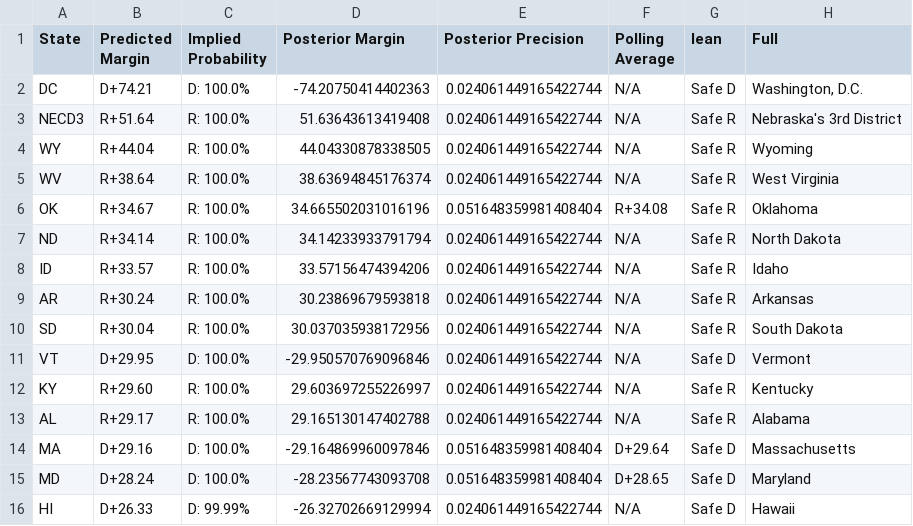
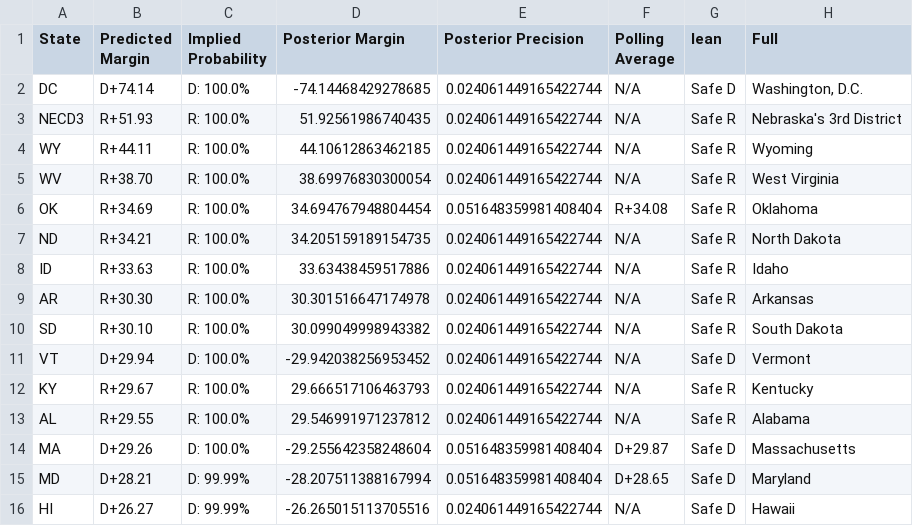
Before and after one commit to TheBreakdownPoint/Election-Prediction-2024, a CSV file: electoralmap.csv, drawn as a sheet; only a part is shown; the diff covers the shown part only; the diff names each change by its address in the sheet, - before the commit and + after, or states it on an @@ line.

```diff
--- a/electoralmap.csv
+++ b/electoralmap.csv
-B2 (Predicted Margin): D+74.21
+B2 (Predicted Margin): D+74.14
-D2 (Posterior Margin): -74.20750414402363
+D2 (Posterior Margin): -74.14468429278685
-B3 (Predicted Margin): R+51.64
+B3 (Predicted Margin): R+51.93
-D3 (Posterior Margin): 51.63643613419408
+D3 (Posterior Margin): 51.92561986740435
-B4 (Predicted Margin): R+44.04
+B4 (Predicted Margin): R+44.11
-D4 (Posterior Margin): 44.04330878338505
+D4 (Posterior Margin): 44.10612863462185
-B5 (Predicted Margin): R+38.64
+B5 (Predicted Margin): R+38.70
-D5 (Posterior Margin): 38.63694845176374
+D5 (Posterior Margin): 38.69976830300054
-B6 (Predicted Margin): R+34.67
+B6 (Predicted Margin): R+34.69
-D6 (Posterior Margin): 34.665502031016196
+D6 (Posterior Margin): 34.694767948804454
-B7 (Predicted Margin): R+34.14
+B7 (Predicted Margin): R+34.21
-D7 (Posterior Margin): 34.14233933791794
+D7 (Posterior Margin): 34.205159189154735
-B8 (Predicted Margin): R+33.57
+B8 (Predicted Margin): R+33.63
-D8 (Posterior Margin): 33.57156474394206
+D8 (Posterior Margin): 33.63438459517886
-B9 (Predicted Margin): R+30.24
+B9 (Predicted Margin): R+30.30
-D9 (Posterior Margin): 30.23869679593818
+D9 (Posterior Margin): 30.301516647174978
-B10 (Predicted Margin): R+30.04
+B10 (Predicted Margin): R+30.10
-D10 (Posterior Margin): 30.037035938172956
+D10 (Posterior Margin): 30.099049998943382
-B11 (Predicted Margin): D+29.95
+B11 (Predicted Margin): D+29.94
-D11 (Posterior Margin): -29.950570769096846
+D11 (Posterior Margin): -29.942038256953452
-B12 (Predicted Margin): R+29.60
+B12 (Predicted Margin): R+29.67
-D12 (Posterior Margin): 29.603697255226997
+D12 (Posterior Margin): 29.666517106463793
-B13 (Predicted Margin): R+29.17
+B13 (Predicted Margin): R+29.55
-D13 (Posterior Margin): 29.165130147402788
+D13 (Posterior Margin): 29.546991971237812
-B14 (Predicted Margin): D+29.16
+B14 (Predicted Margin): D+29.26
-D14 (Posterior Margin): -29.164869960097846
+D14 (Posterior Margin): -29.255642358248604
-F14 (Polling Average): D+29.64
+F14 (Polling Average): D+29.87
-B15 (Predicted Margin): D+28.24
+B15 (Predicted Margin): D+28.21
-C15 (Implied Probability): D: 100.0%
+C15 (Implied Probability): D: 99.99%
-D15 (Posterior Margin): -28.23567743093708
+D15 (Posterior Margin): -28.207511388167994
-B16 (Predicted Margin): D+26.33
+B16 (Predicted Margin): D+26.27
-D16 (Posterior Margin): -26.32702669129994
+D16 (Posterior Margin): -26.265015113705516
```
Also changed, not shown: 2 added rows, 2 removed rows and 129 edited cells elsewhere in this file, electoralmapnotossup.csv, outcomes.csv, 5 other files.
